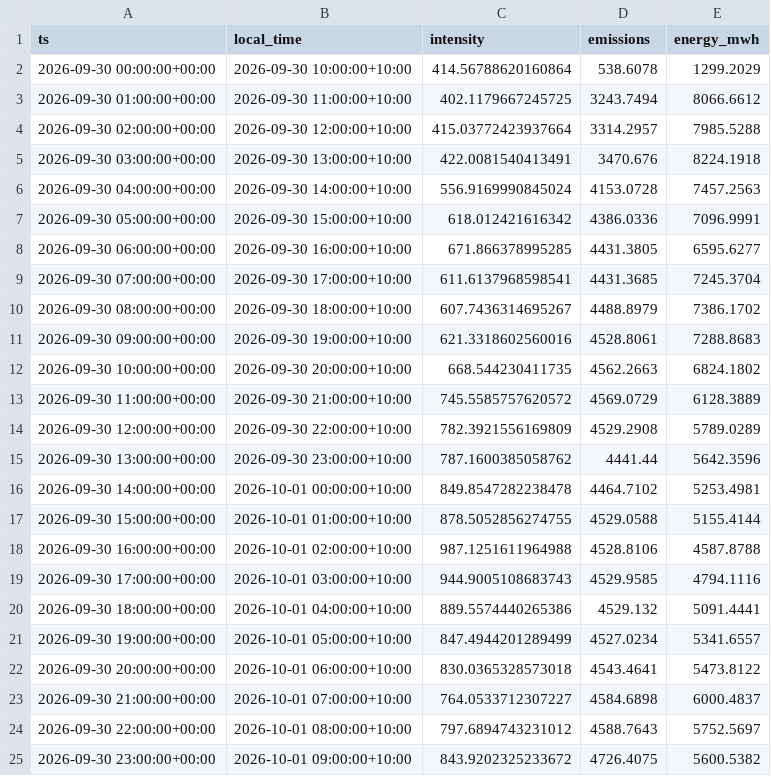
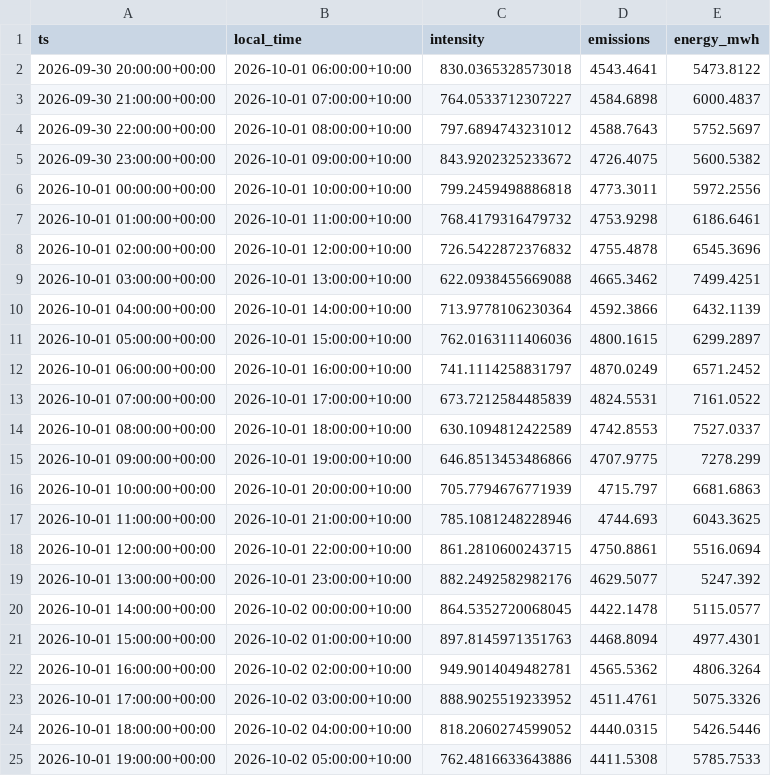
Before and after one commit to hdia/cleancharge-live, a CSV file: data/live/vic_latest_observations.csv, drawn as a sheet; only a part is shown; the shorter side is filled out with more unchanged rows; removed rows and columns are numbered as before the commit, all else as after; the diff covers the shown part only; the diff names each change by its address in the sheet, - before the commit and + after, or states it on an @@ line.

```diff
--- a/data/live/vic_latest_observations.csv
+++ b/data/live/vic_latest_observations.csv
-row 2: 2026-09-30 00:00:00+00:00 | 2026-09-30 10:00:00+10:00 | 414.56788620160864 | 538.6078 | 1299.2029
-row 3: 2026-09-30 01:00:00+00:00 | 2026-09-30 11:00:00+10:00 | 402.1179667245725 | 3243.7494 | 8066.6612
-row 4: 2026-09-30 02:00:00+00:00 | 2026-09-30 12:00:00+10:00 | 415.03772423937664 | 3314.2957 | 7985.5288
-row 5: 2026-09-30 03:00:00+00:00 | 2026-09-30 13:00:00+10:00 | 422.0081540413491 | 3470.676 | 8224.1918
-row 6: 2026-09-30 04:00:00+00:00 | 2026-09-30 14:00:00+10:00 | 556.9169990845024 | 4153.0728 | 7457.2563
-row 7: 2026-09-30 05:00:00+00:00 | 2026-09-30 15:00:00+10:00 | 618.012421616342 | 4386.0336 | 7096.9991
-row 8: 2026-09-30 06:00:00+00:00 | 2026-09-30 16:00:00+10:00 | 671.866378995285 | 4431.3805 | 6595.6277
-row 9: 2026-09-30 07:00:00+00:00 | 2026-09-30 17:00:00+10:00 | 611.6137968598541 | 4431.3685 | 7245.3704
-row 10: 2026-09-30 08:00:00+00:00 | 2026-09-30 18:00:00+10:00 | 607.7436314695267 | 4488.8979 | 7386.1702
-row 11: 2026-09-30 09:00:00+00:00 | 2026-09-30 19:00:00+10:00 | 621.3318602560016 | 4528.8061 | 7288.8683
-row 12: 2026-09-30 10:00:00+00:00 | 2026-09-30 20:00:00+10:00 | 668.544230411735 | 4562.2663 | 6824.1802
-row 13: 2026-09-30 11:00:00+00:00 | 2026-09-30 21:00:00+10:00 | 745.5585757620572 | 4569.0729 | 6128.3889
-row 14: 2026-09-30 12:00:00+00:00 | 2026-09-30 22:00:00+10:00 | 782.3921556169809 | 4529.2908 | 5789.0289
-row 15: 2026-09-30 13:00:00+00:00 | 2026-09-30 23:00:00+10:00 | 787.1600385058762 | 4441.44 | 5642.3596
-row 16: 2026-09-30 14:00:00+00:00 | 2026-10-01 00:00:00+10:00 | 849.8547282238478 | 4464.7102 | 5253.4981
-row 17: 2026-09-30 15:00:00+00:00 | 2026-10-01 01:00:00+10:00 | 878.5052856274755 | 4529.0588 | 5155.4144
-row 18: 2026-09-30 16:00:00+00:00 | 2026-10-01 02:00:00+10:00 | 987.1251611964988 | 4528.8106 | 4587.8788
-row 19: 2026-09-30 17:00:00+00:00 | 2026-10-01 03:00:00+10:00 | 944.9005108683743 | 4529.9585 | 4794.1116
-row 20: 2026-09-30 18:00:00+00:00 | 2026-10-01 04:00:00+10:00 | 889.5574440265386 | 4529.132 | 5091.4441
-row 21: 2026-09-30 19:00:00+00:00 | 2026-10-01 05:00:00+10:00 | 847.4944201289499 | 4527.0234 | 5341.6557
```
Also changed, not shown: 19 added rows and 3 edited cells elsewhere in this file, data/live/vic_intensity_history.csv, 13 other files.
